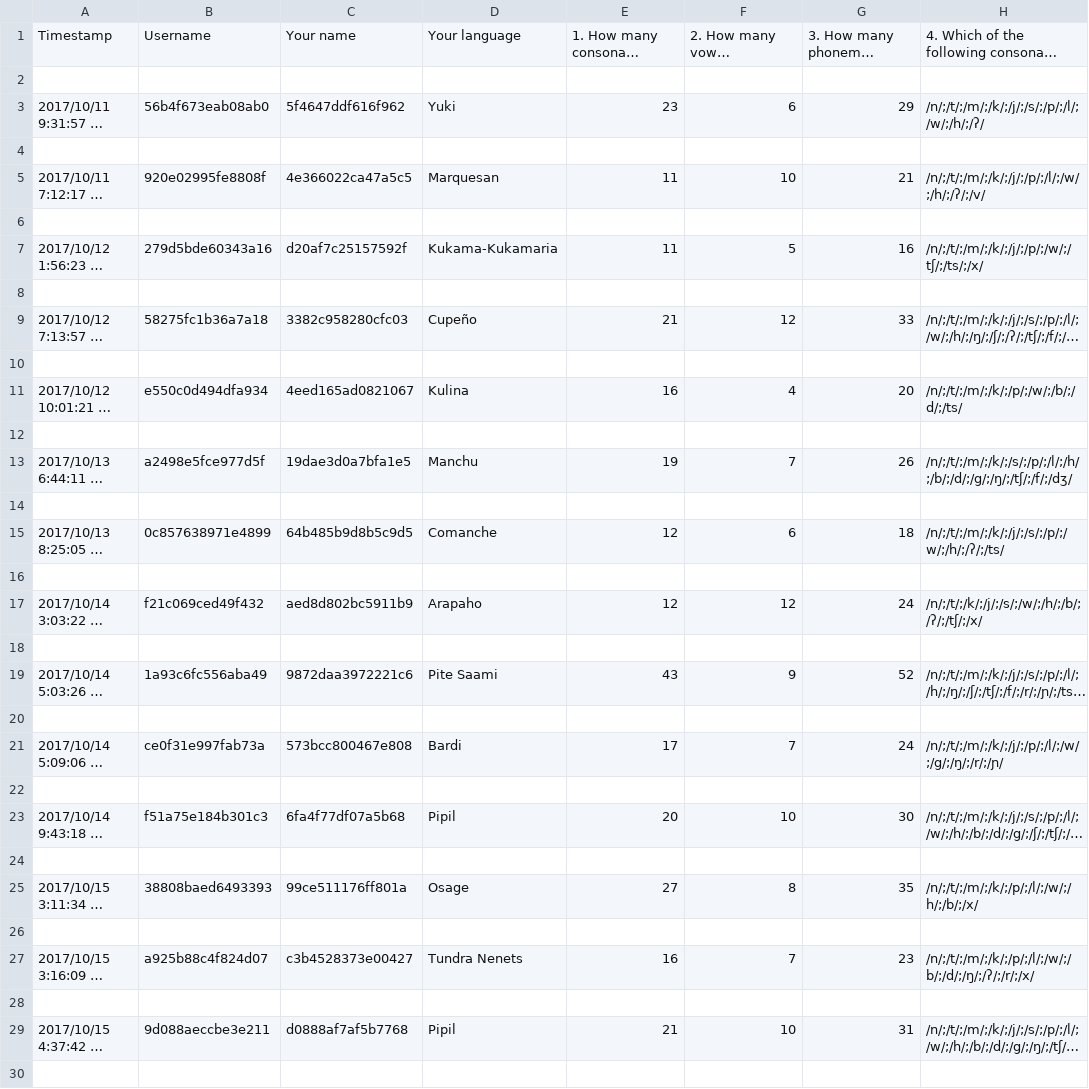
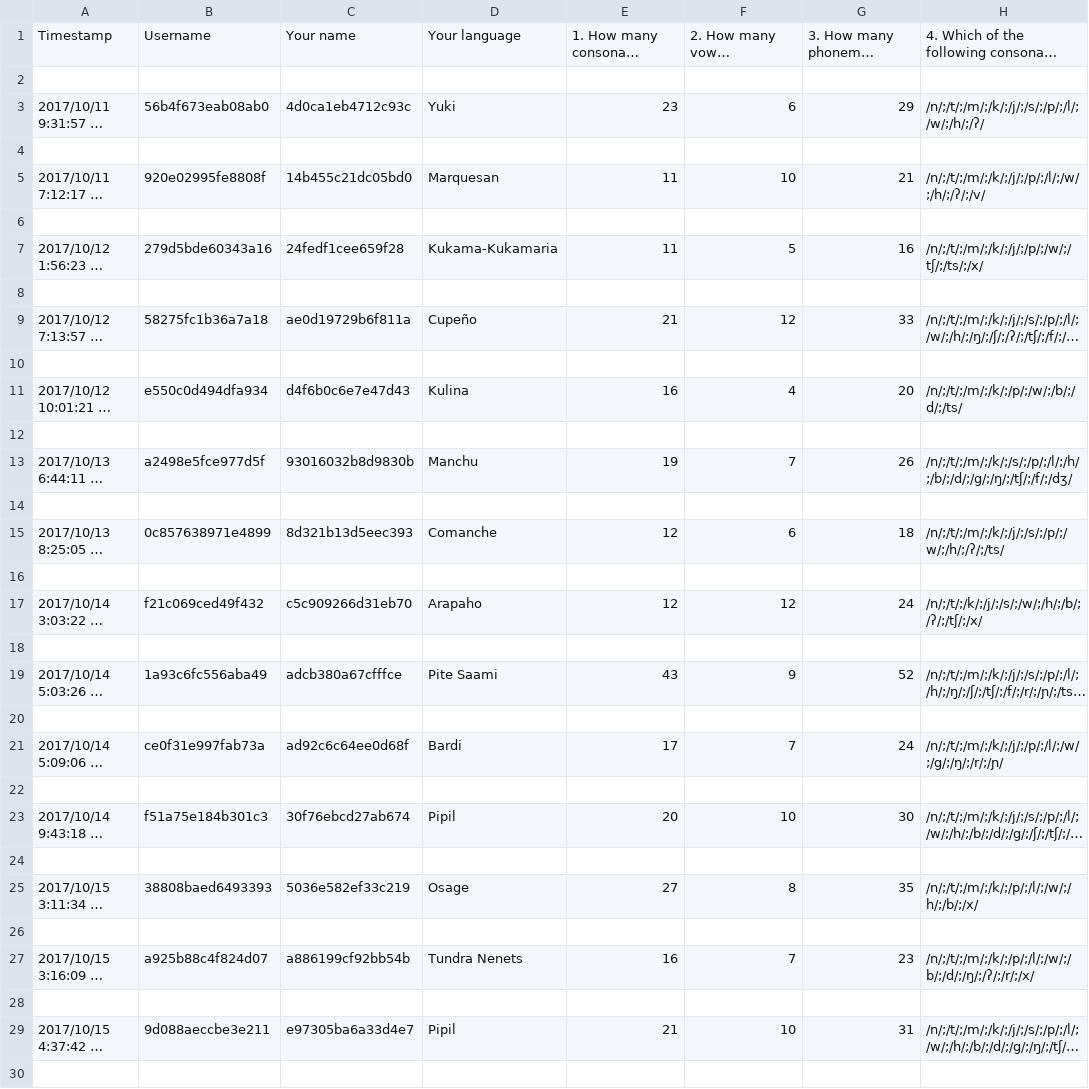
Before and after one commit to Kattusite/linguistics-db, a CSV file: data/datasets/F17/anon-grammar.csv, drawn as a sheet; only a part is shown; long unchanged cells end in …; the diff covers the shown part only; the diff names each change by its address in the sheet, - before the commit and + after, or states it on an @@ line.

Commit message:
Adding S19 Data part 2, small bugfixes
Added S19 syntax + morphology data (typology dataset)

Fixed bug where occasionally students who entered names with different capitalization would not be treated as the same.

```diff
--- a/data/datasets/F17/anon-grammar.csv
+++ b/data/datasets/F17/anon-grammar.csv
-C3: 5f4647ddf616f962
+C3: 4d0ca1eb4712c93c
-C5: 4e366022ca47a5c5
+C5: 14b455c21dc05bd0
-C7: d20af7c25157592f
+C7: 24fedf1cee659f28
-C9: 3382c958280cfc03
+C9: ae0d19729b6f811a
-C11: 4eed165ad0821067
+C11: d4f6b0c6e7e47d43
-C13: 19dae3d0a7bfa1e5
+C13: 93016032b8d9830b
-C15: 64b485b9d8b5c9d5
+C15: 8d321b13d5eec393
-C17: aed8d802bc5911b9
+C17: c5c909266d31eb70
-C19: 9872daa3972221c6
+C19: adcb380a67cfffce
-C21: 573bcc800467e808
+C21: ad92c6c64ee0d68f
-C23: 6fa4f77df07a5b68
+C23: 30f76ebcd27ab674
-C25: 99ce511176ff801a
+C25: 5036e582ef33c219
-C27: c3b4528373e00427
+C27: a886199cf92bb54b
-C29: d0888af7af5b7768
+C29: e97305ba6a33d4e7
```
Also changed, not shown: 20 edited cells elsewhere in this file, data/datasets/F17/anon-typology.csv, data/datasets/S19/anon-grammar.csv, 7 other files.
